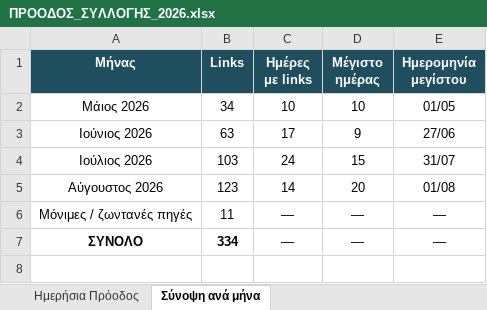
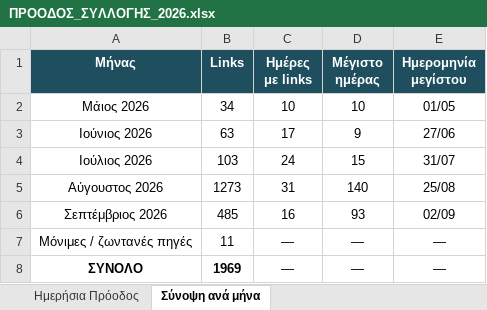
Before and after one commit to geftychidis/PYRKAGIES-2026, an Excel workbook: ΠΡΟΟΔΟΣ_ΣΥΛΛΟΓΗΣ_2026.xlsx, sheet Σύνοψη ανά μήνα, drawn as a sheet; values as stored, in another font and other column widths than the file's, no borders; addresses are those after the commit; the diff names each change by its address in the sheet, - before the commit and + after, or states it on an @@ line.

```diff
--- a/ΠΡΟΟΔΟΣ_ΣΥΛΛΟΓΗΣ_2026.xlsx (sheet Σύνοψη ανά μήνα)
+++ b/ΠΡΟΟΔΟΣ_ΣΥΛΛΟΓΗΣ_2026.xlsx (sheet Σύνοψη ανά μήνα)
-B5 (Links): 123
+B5 (Links): 1273
-C5 (Ημέρες με links): 14
+C5 (Ημέρες με links): 31
-D5 (Μέγιστο ημέρας): 20
+D5 (Μέγιστο ημέρας): 140
-E5 (Ημερομηνία μεγίστου): 01/08
+E5 (Ημερομηνία μεγίστου): 25/08
+row 6: Σεπτέμβριος 2026 | 485 | 16 | 93 | 02/09
-B8 (Links): 334
+B8 (Links): 1969
```
Also changed, not shown: sheet Ημερήσια Πρόοδος, charts or pictures, 3 other files.
